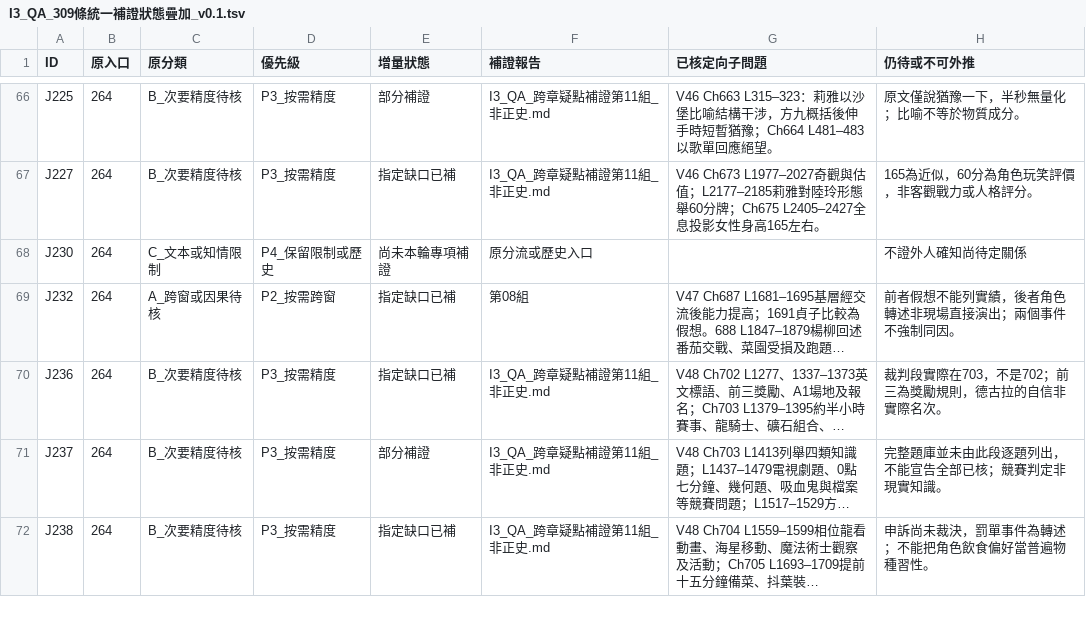
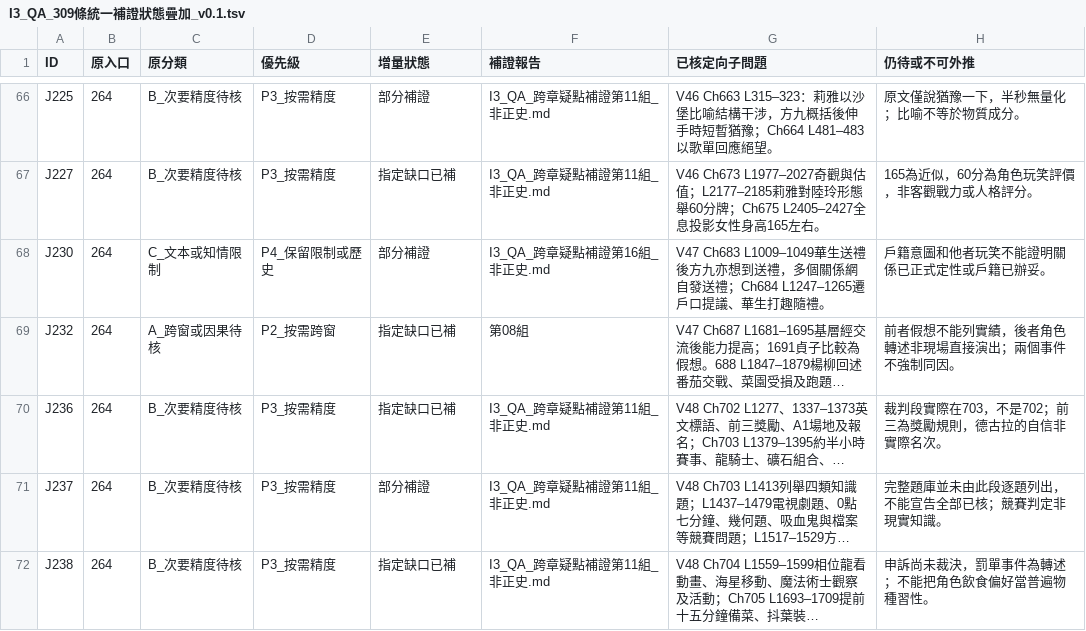
Before and after one commit to Secileya/Novel, a TSV file: 小說/巨構世界（法月懷造物）/06_敘事規劃與工作流/異常大舞台_全書研究交接_20261124/GPT獨立原文對照/全書整合_v0.1/I3_雙庫逐筆核驗/I3_QA_309條統一補證狀態疊加_v0.1.tsv, drawn as a sheet; only a part is shown, gaps mark what is left out; long unchanged cells end in …; the diff covers the shown part only; the diff names each change by its address in the sheet, - before the commit and + after, or states it on an @@ line.

```diff
--- a/小說/巨構世界（法月懷造物）/06_敘事規劃與工作流/異常大舞台_全書研究交接_20261124/GPT獨立原文對照/全書整合_v0.1/I3_雙庫逐筆核驗/I3_QA_309條統一補證狀態疊加_v0.1.tsv
+++ b/小說/巨構世界（法月懷造物）/06_敘事規劃與工作流/異常大舞台_全書研究交接_20261124/GPT獨立原文對照/全書整合_v0.1/I3_雙庫逐筆核驗/I3_QA_309條統一補證狀態疊加_v0.1.tsv
-E68 (增量狀態): 尚未本輪專項補證
+E68 (增量狀態): 部分補證
-F68 (補證報告): 原分流或歷史入口
+F68 (補證報告): I3_QA_跨章疑點補證第16組_非正史.md
-G68 (已核定向子問題): (empty)
+G68 (已核定向子問題): V47 Ch683 L1009–1049華生送禮後方九亦想到送禮，多個關係網自發送禮；Ch684 L1247–1265遷戶口提議、華生打趣隨禮。
-H68 (仍待或不可外推): 不證外人確知尚待定關係
+H68 (仍待或不可外推): 戶籍意圖和他者玩笑不能證明關係已正式定性或戶籍已辦妥。
```
Also changed, not shown: 112 edited cells elsewhere in this file.
